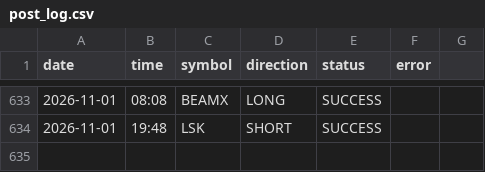
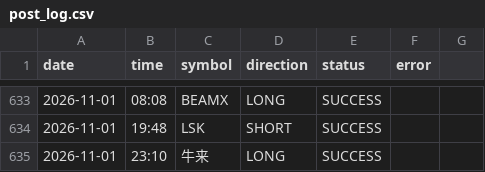
Before and after one commit to ali4asimb-cmyk/square.space.bot, a CSV file: post_log.csv, drawn as a sheet; only a part is shown, gaps mark what is left out.

```diff
--- a/post_log.csv
+++ b/post_log.csv
@@ -634 +634,2 @@ date,time,symbol,direction,status,error
 2026-11-01,19:48,LSK,SHORT,SUCCESS,
+2026-11-01,23:10,牛来,LONG,SUCCESS,
```
Also changed, not shown: 1 other file.
